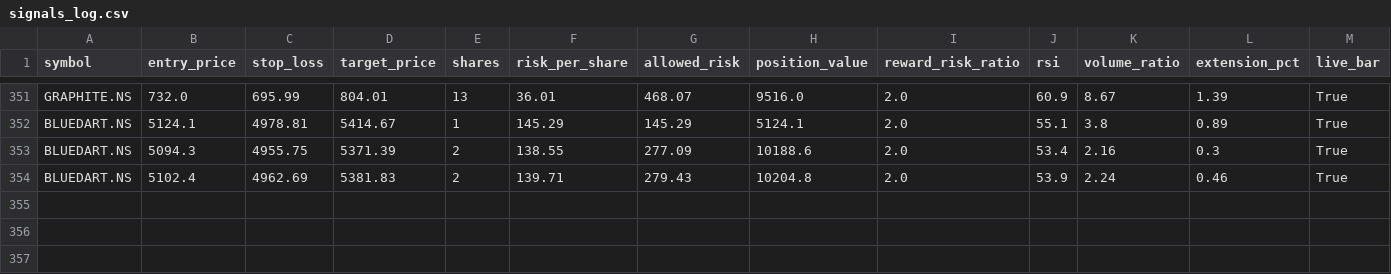
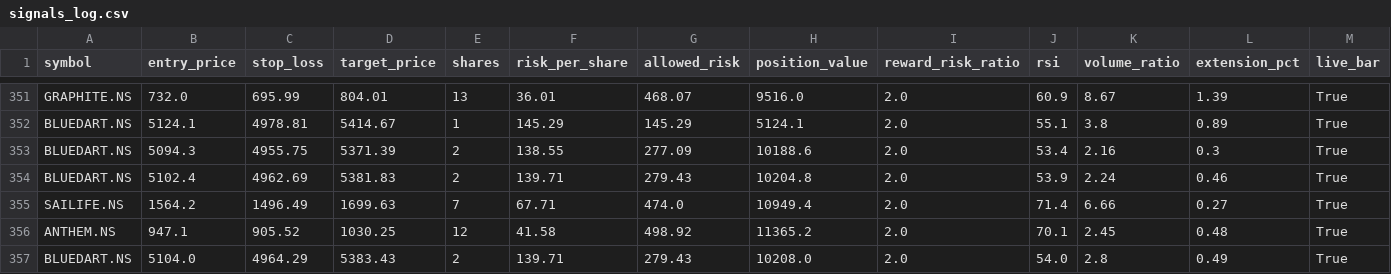
Before and after one commit to eeshanshukla12-star/nse_screener_1_.py, a CSV file: signals_log.csv, drawn as a sheet; only a part is shown, gaps mark what is left out; rows hold the shown columns only; the diff names each change by its address in the sheet, - before the commit and + after, or states it on an @@ line.

Commit message:
Update signal log [skip ci]

```diff
--- a/signals_log.csv
+++ b/signals_log.csv
+row 355: SAILIFE.NS | 1564.2 | 1496.49 | 1699.63 | 7 | 67.71 | 474.0 | 10949.4 | 2.0 | 71.4 | 6.66 | 0.27 | True
+row 356: ANTHEM.NS | 947.1 | 905.52 | 1030.25 | 12 | 41.58 | 498.92 | 11365.2 | 2.0 | 70.1 | 2.45 | 0.48 | True
+row 357: BLUEDART.NS | 5104.0 | 4964.29 | 5383.43 | 2 | 139.71 | 279.43 | 10208.0 | 2.0 | 54.0 | 2.8 | 0.49 | True
```
Also changed, not shown: 1 other file.
